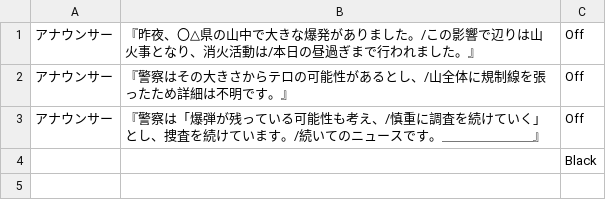
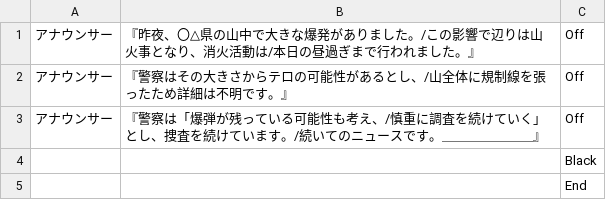
Before and after one commit to taigadayoo/NumberDo, a CSV file: Assets/Member/Haketa/0830修正_トゥルーエンドシナリオ後編.csv, drawn as a sheet.

Commit message:
haketa
Add

```diff
--- a/Assets/Member/Haketa/0830修正_トゥルーエンドシナリオ後編.csv
+++ b/Assets/Member/Haketa/0830修正_トゥルーエンドシナリオ後編.csv
@@ -4 +4,2 @@
 ,,Black
+,,End
```
Also changed, not shown: Assets/Member/Haketa/0830修正_爆発エンドシナリオ.csv, Assets/Member/Haketa/0830修正_銃殺エンドシナリオ.csv, 17 other files.
